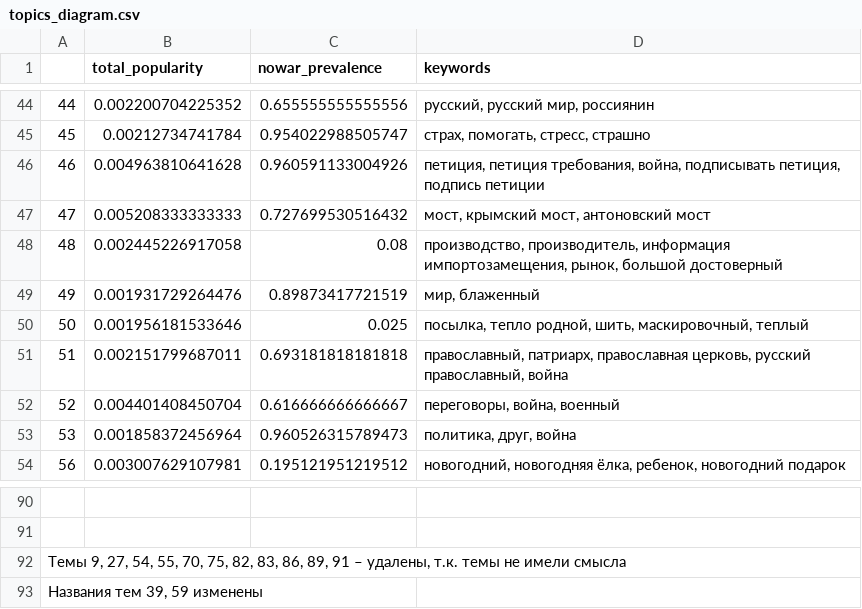
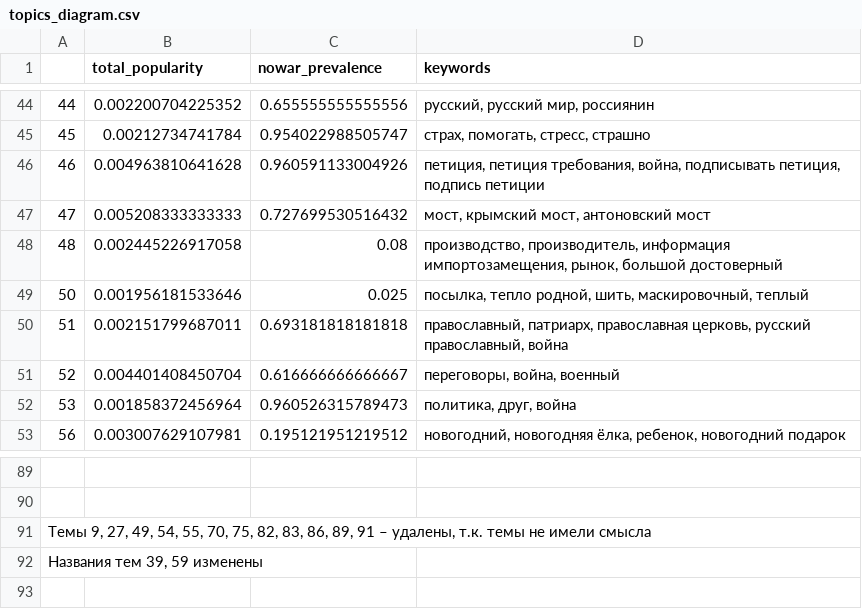
Before and after one commit to AlesyaSokol/VK_and_war, a CSV file: topics_diagram.csv, drawn as a sheet; only a part is shown, gaps mark what is left out.

```diff
--- a/topics_diagram.csv
+++ b/topics_diagram.csv
@@ -48,3 +48,2 @@
 48,0.002445226917058,0.08,"производство, производитель, информация импортозамещения, рынок, большой достоверный"
-49,0.001931729264476,0.89873417721519,"мир, блаженный"
 50,0.001956181533646,0.025,"посылка, тепло родной, шить, маскировочный, теплый"
@@ -91,3 +90,3 @@
 ,,,
-"Темы 9, 27, 54, 55, 70, 75, 82, 83, 86, 89, 91 – удалены, т.к. темы не имели смысла",,,
+"Темы 9, 27, 49, 54, 55, 70, 75, 82, 83, 86, 89, 91 – удалены, т.к. темы не имели смысла",,,
 "Названия тем 39, 59 изменены",,,
```
Also changed, not shown: topics_portions.csv.
